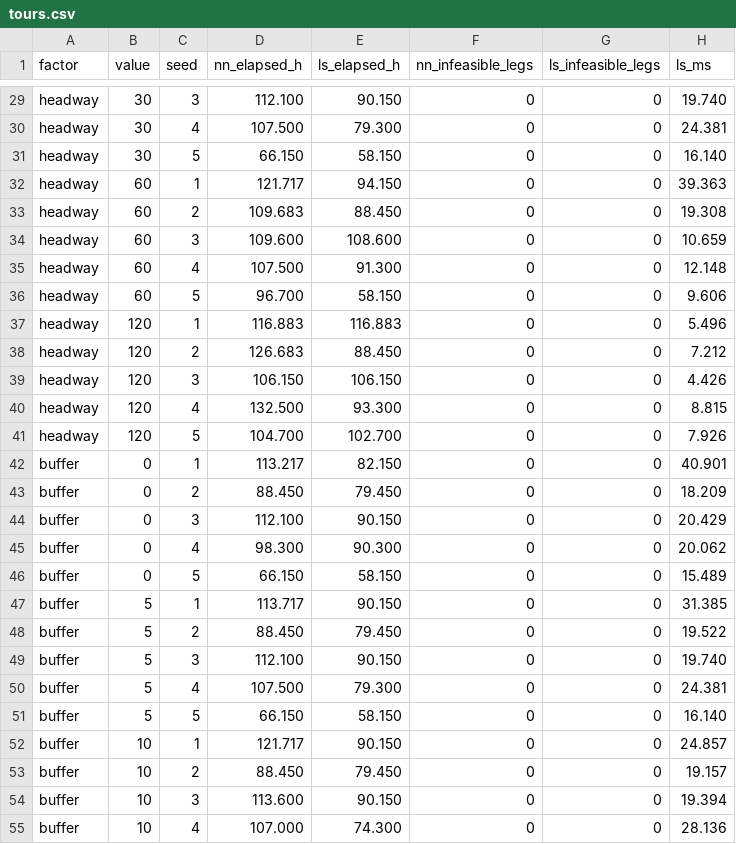
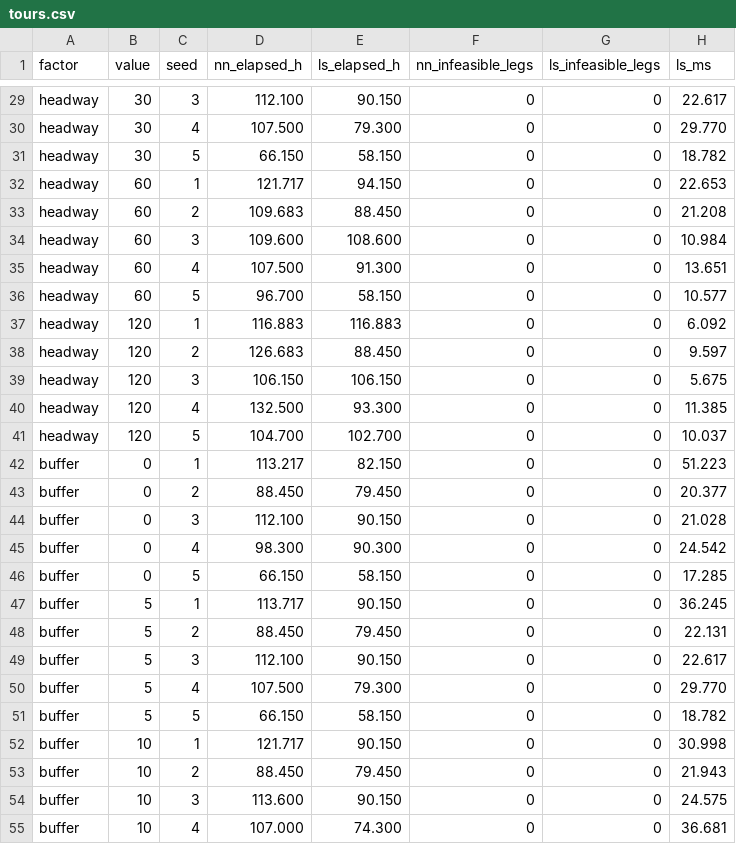
Before and after one commit to clouery/CS201-G3T2-DSA-Project, a CSV file: experiments/exp3_scalability/tours.csv, drawn as a sheet; only a part is shown, gaps mark what is left out; the diff covers the shown part only; the diff names each change by its address in the sheet, - before the commit and + after, or states it on an @@ line.

```diff
--- a/experiments/exp3_scalability/tours.csv
+++ b/experiments/exp3_scalability/tours.csv
-H29 (ls_ms): 19.740
+H29 (ls_ms): 22.617
-H30 (ls_ms): 24.381
+H30 (ls_ms): 29.770
-H31 (ls_ms): 16.140
+H31 (ls_ms): 18.782
-H32 (ls_ms): 39.363
+H32 (ls_ms): 22.653
-H33 (ls_ms): 19.308
+H33 (ls_ms): 21.208
-H34 (ls_ms): 10.659
+H34 (ls_ms): 10.984
-H35 (ls_ms): 12.148
+H35 (ls_ms): 13.651
-H36 (ls_ms): 9.606
+H36 (ls_ms): 10.577
-H37 (ls_ms): 5.496
+H37 (ls_ms): 6.092
-H38 (ls_ms): 7.212
+H38 (ls_ms): 9.597
-H39 (ls_ms): 4.426
+H39 (ls_ms): 5.675
-H40 (ls_ms): 8.815
+H40 (ls_ms): 11.385
-H41 (ls_ms): 7.926
+H41 (ls_ms): 10.037
-H42 (ls_ms): 40.901
+H42 (ls_ms): 51.223
-H43 (ls_ms): 18.209
+H43 (ls_ms): 20.377
-H44 (ls_ms): 20.429
+H44 (ls_ms): 21.028
-H45 (ls_ms): 20.062
+H45 (ls_ms): 24.542
-H46 (ls_ms): 15.489
+H46 (ls_ms): 17.285
-H47 (ls_ms): 31.385
+H47 (ls_ms): 36.245
-H48 (ls_ms): 19.522
+H48 (ls_ms): 22.131
-H49 (ls_ms): 19.740
+H49 (ls_ms): 22.617
-H50 (ls_ms): 24.381
+H50 (ls_ms): 29.770
-H51 (ls_ms): 16.140
+H51 (ls_ms): 18.782
-H52 (ls_ms): 24.857
+H52 (ls_ms): 30.998
-H53 (ls_ms): 19.157
+H53 (ls_ms): 21.943
-H54 (ls_ms): 19.394
+H54 (ls_ms): 24.575
-H55 (ls_ms): 28.136
+H55 (ls_ms): 36.681
```
Also changed, not shown: 28 edited cells elsewhere in this file, experiments/exp2_representations/results.csv, experiments/exp2_representations/summary.csv, 19 other files.
